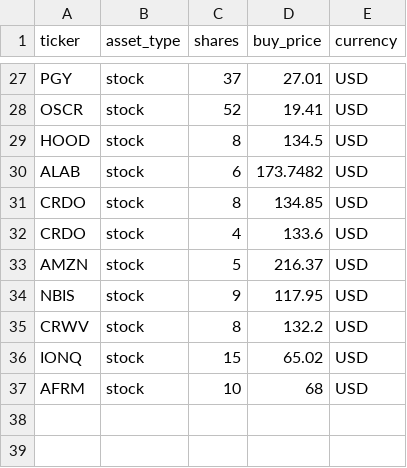
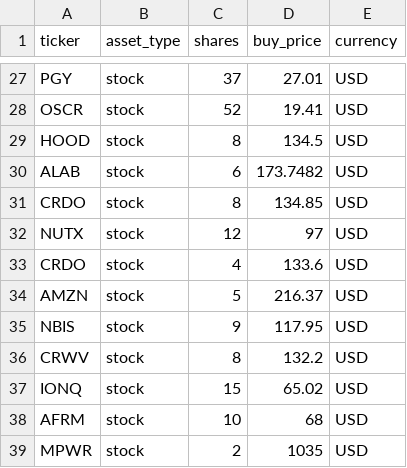
Before and after one commit to hayatonn/family_portfolio, a CSV file: portfolio/portfolio.csv, drawn as a sheet; only a part is shown, gaps mark what is left out; the diff names each change by its address in the sheet, - before the commit and + after, or states it on an @@ line.

Commit message:
Update portfolio.csv

```diff
--- a/portfolio/portfolio.csv
+++ b/portfolio/portfolio.csv
+row 32: NUTX | stock | 12 | 97 | USD
+row 39: MPWR | stock | 2 | 1035 | USD
```
